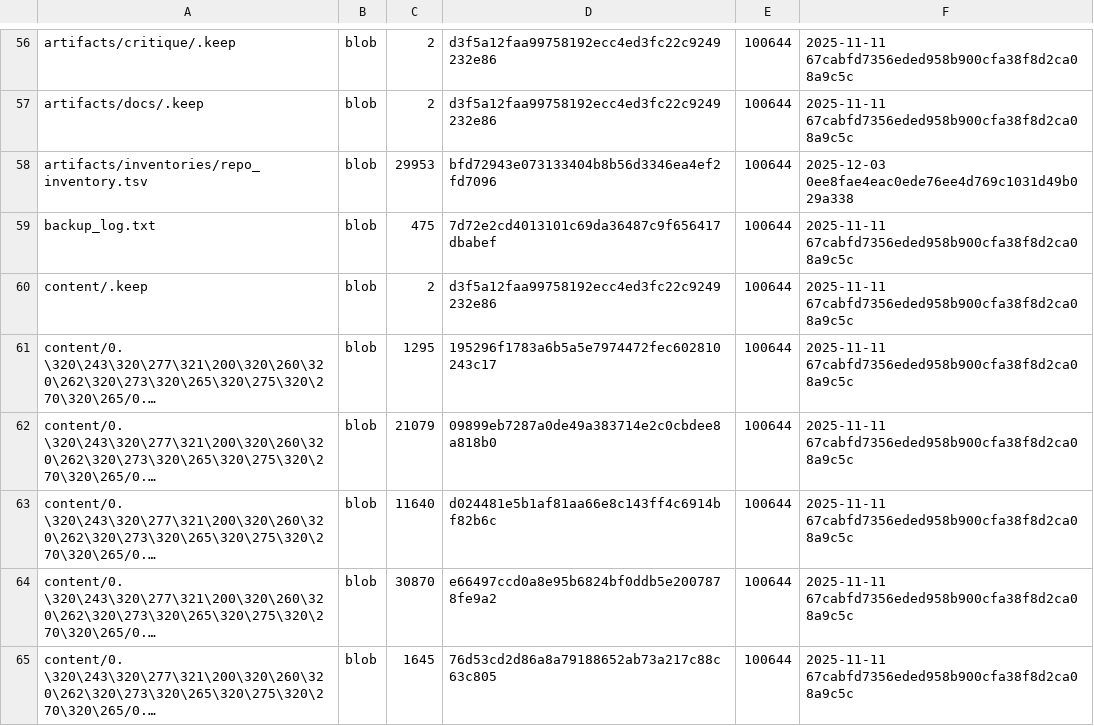
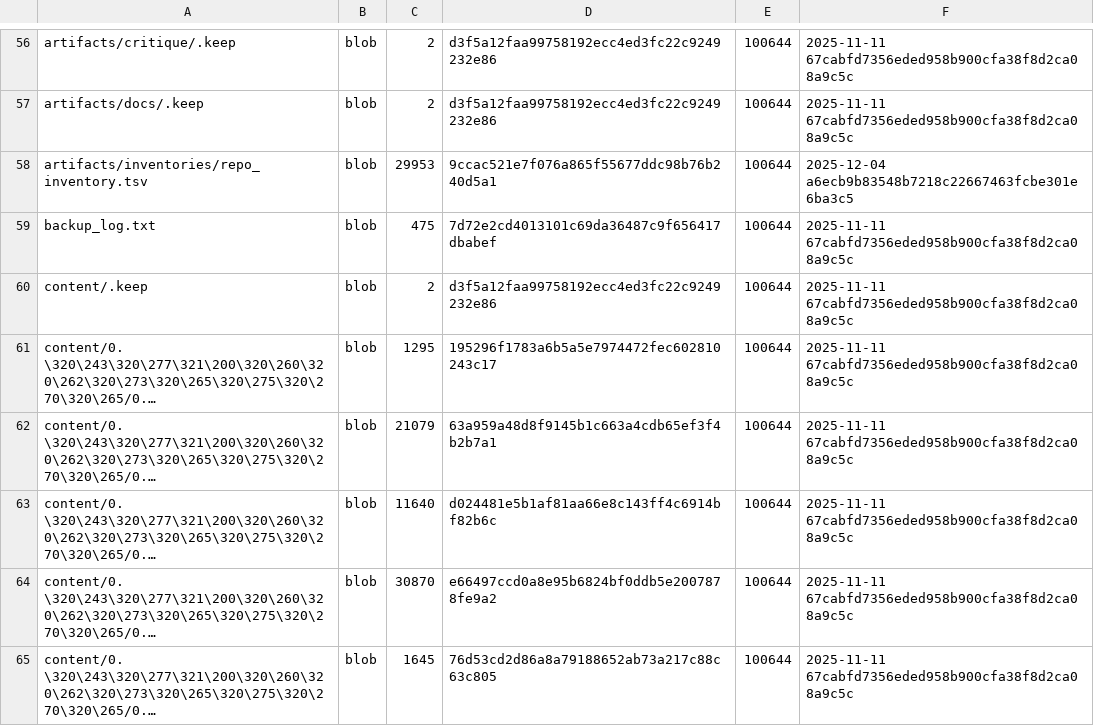
Before and after one commit to TserenTserenov/DS-ecosystem-development, a TSV file: artifacts/inventories/repo_inventory.tsv, drawn as a sheet; only a part is shown, gaps mark what is left out; long unchanged cells end in …; the diff covers the shown part only; the diff names each change by its address in the sheet, - before the commit and + after, or states it on an @@ line.

```diff
--- a/artifacts/inventories/repo_inventory.tsv
+++ b/artifacts/inventories/repo_inventory.tsv
-D58: bfd72943e073133404b8b56d3346ea4ef2fd7096
+D58: 9ccac521e7f076a865f55677ddc98b76b240d5a1
-F58: 2025-12-03 0ee8fae4eac0ede76ee4d769c1031d49b029a338
+F58: 2025-12-04 a6ecb9b83548b7218c22667463fcbe301e6ba3c5
-D62: 09899eb7287a0de49a383714e2c0cbdee8a818b0
+D62: 63a959a48d8f9145b1c663a4cdb65ef3f4b2b7a1
```
Also changed, not shown: 2 added rows, 5 removed rows and 47 edited cells elsewhere in this file.
